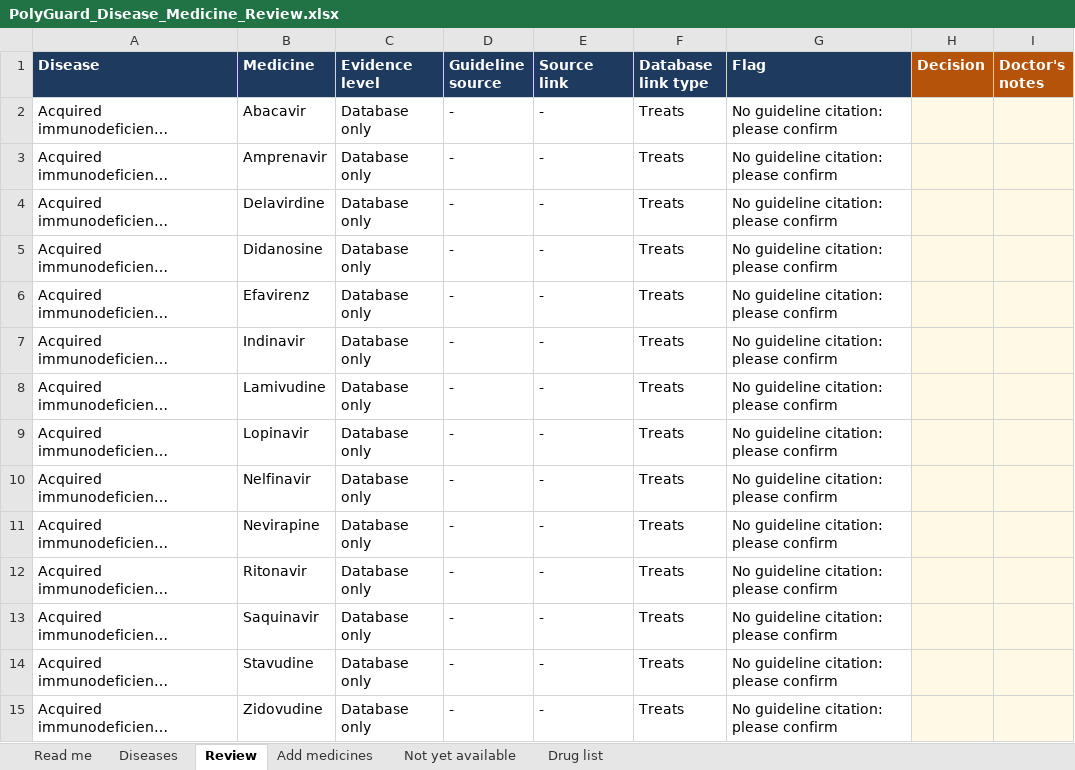
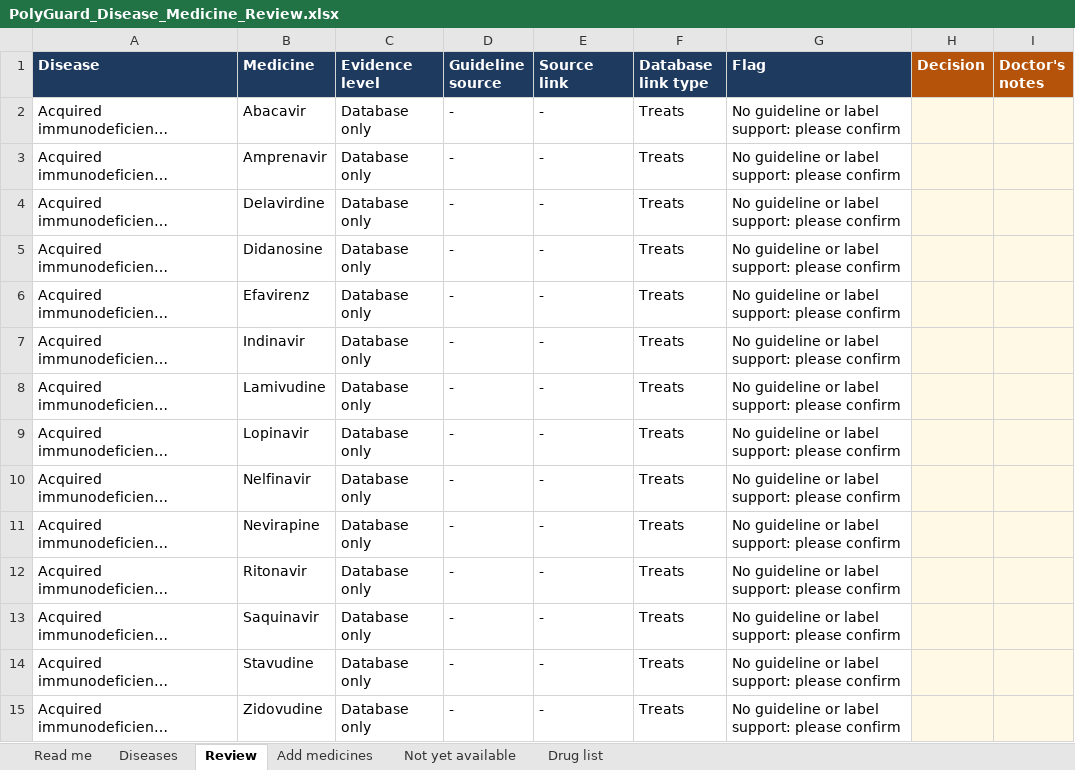
Before and after one commit to amy-25flip/Polypharmacy, an Excel workbook: doctor_review/PolyGuard_Disease_Medicine_Review.xlsx, sheet Review, drawn as a sheet; only a part is shown; long unchanged cells end in …; values as stored, in another font and other column widths than the file's, no borders; conditional formats not drawn; the diff covers the shown part only; the diff names each change by its address in the sheet, - before the commit and + after, or states it on an @@ line.

Commit message:
Add FDA label evidence, patient factors, and a tested No reaction rule
Measures how often No reaction would hide a real interaction (held-out test) and tightens
the rule: an unreliable estimate is never shown as No reaction, and an FDA label naming the
pair blocks it. Real Major pairs wrongly shown as No reaction fall from 24% to 7%; the
figures are on the transparency page.

openFDA label text (565 drugs) gives pair-specific sentences and named effects, and
corroborates disease-medicine lists (database-only rows 995 -> 677). Adds an optional
age and kidney-function box with sourced cautions, 23 Indian brand names for the new
drugs, a self-host watchdog, deployment notes, and a usability session script.

```diff
--- a/doctor_review/PolyGuard_Disease_Medicine_Review.xlsx (sheet Review)
+++ b/doctor_review/PolyGuard_Disease_Medicine_Review.xlsx (sheet Review)
-G2:G15 (Flag): No guideline citation: please confirm
+G2:G15 (Flag): No guideline or label support: please confirm
```
Also changed, not shown: 1365 edited cells elsewhere in this sheet, sheet Diseases, sheet Read me, 32 other files.
